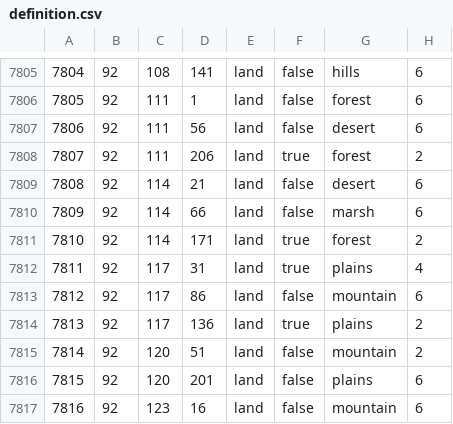
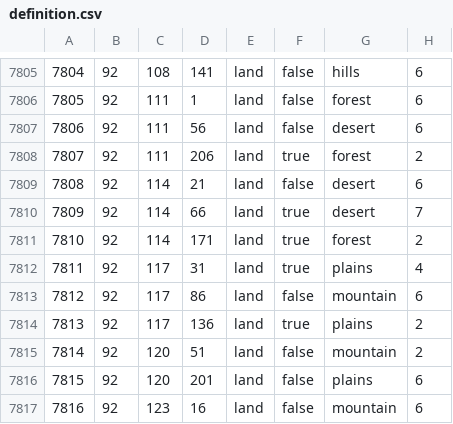
Before and after one commit to SilentEnforcer/tgwr-mod, a CSV file: map/definition.csv, drawn as a sheet; only a part is shown, gaps mark what is left out.

```diff
--- a/map/definition.csv
+++ b/map/definition.csv
@@ -7809,3 +7809,3 @@
 7808;92;114;21;land;false;desert;6
-7809;92;114;66;land;false;marsh;6
+7809;92;114;66;land;true;desert;7
 7810;92;114;171;land;true;forest;2
```
Also changed, not shown: map/adjacencies.csv, 12 other files.
